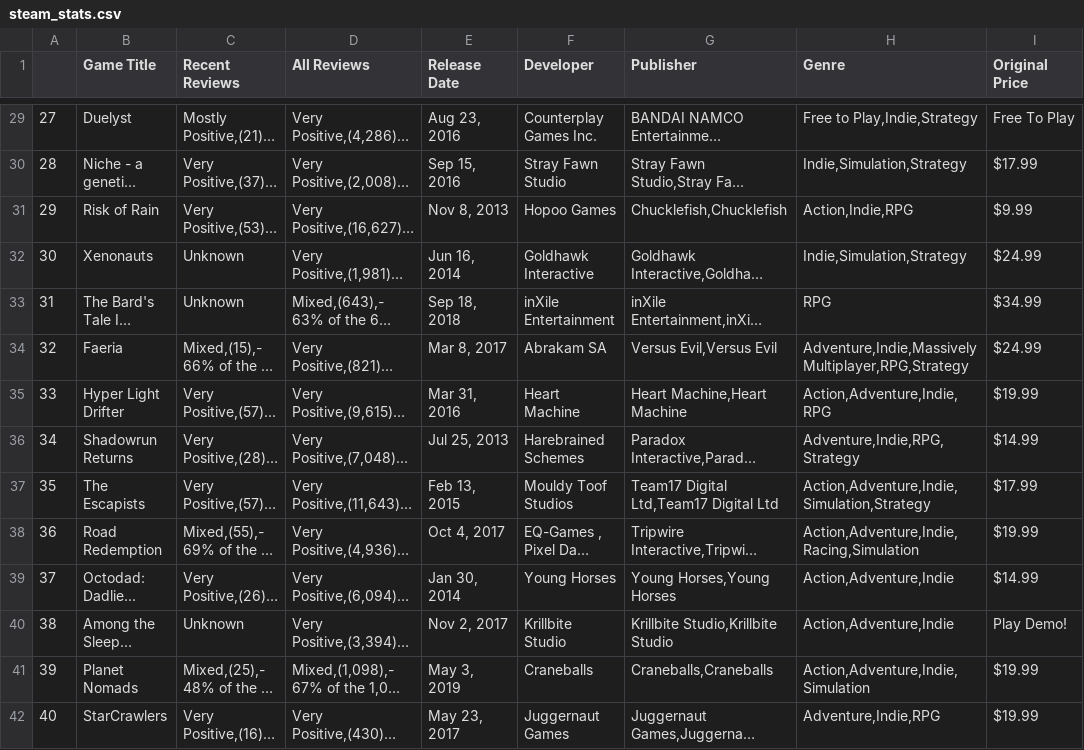
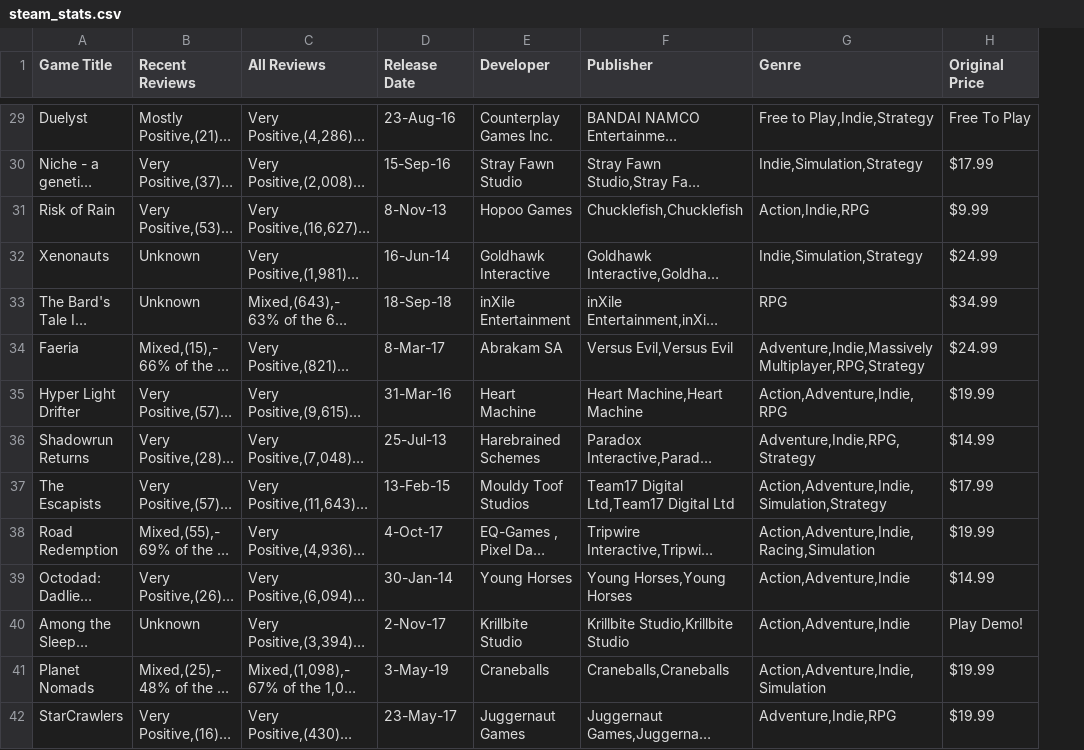
Before and after one commit to Witwer93/ETL-Project, a CSV file: Transformed CSVs/steam_stats.csv, drawn as a sheet; only a part is shown, gaps mark what is left out; long unchanged cells end in …; removed rows and columns are numbered as before the commit, all else as after; the diff covers the shown part only; the diff names each change by its address in the sheet, - before the commit and + after, or states it on an @@ line.

```diff
--- a/Transformed CSVs/steam_stats.csv
+++ b/Transformed CSVs/steam_stats.csv
-column A, rows 29-42: 27 | 28 | 29 | 30 | 31 | 32 | 33 | 34 | 35 | 36 | 37 | 38 | 39 | 40
-D29 (Release Date): Aug 23, 2016
+D29 (Release Date): 23-Aug-16
-D30 (Release Date): Sep 15, 2016
+D30 (Release Date): 15-Sep-16
-D31 (Release Date): Nov 8, 2013
+D31 (Release Date): 8-Nov-13
-D32 (Release Date): Jun 16, 2014
+D32 (Release Date): 16-Jun-14
-D33 (Release Date): Sep 18, 2018
+D33 (Release Date): 18-Sep-18
-D34 (Release Date): Mar 8, 2017
+D34 (Release Date): 8-Mar-17
-D35 (Release Date): Mar 31, 2016
+D35 (Release Date): 31-Mar-16
-D36 (Release Date): Jul 25, 2013
+D36 (Release Date): 25-Jul-13
-D37 (Release Date): Feb 13, 2015
+D37 (Release Date): 13-Feb-15
-D38 (Release Date): Oct 4, 2017
+D38 (Release Date): 4-Oct-17
-D39 (Release Date): Jan 30, 2014
+D39 (Release Date): 30-Jan-14
-D40 (Release Date): Nov 2, 2017
+D40 (Release Date): 2-Nov-17
-D41 (Release Date): May 3, 2019
+D41 (Release Date): 3-May-19
-D42 (Release Date): May 23, 2017
+D42 (Release Date): 23-May-17
```
Also changed, not shown: 153 edited cells elsewhere in this file, 2 other files.
